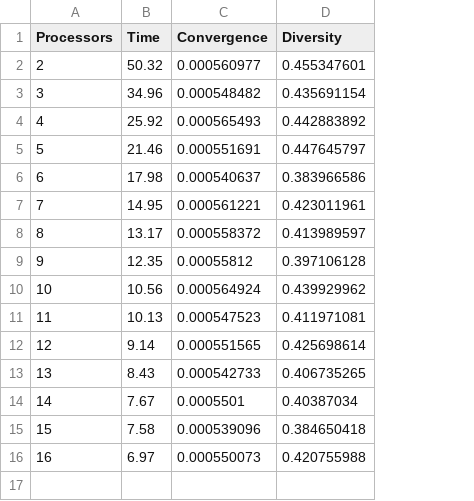
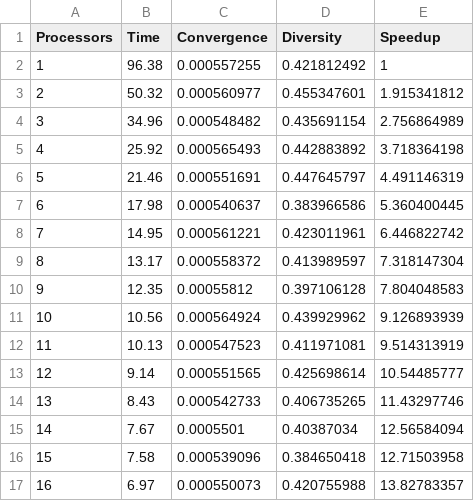
Before and after one commit to rahlk/Experimental-Algorithms, a CSV file: Code/Results/gale_processors.csv, drawn as a sheet; addresses are those after the commit; the diff names each change by its address in the sheet, - before the commit and + after, or states it on an @@ line.

Commit message:
Speedups included

```diff
--- a/Code/Results/gale_processors.csv
+++ b/Code/Results/gale_processors.csv
+column E (Speedup), rows 3-17: 1.915341812 | 2.756864989 | 3.718364198 | 4.491146319 | 5.360400445 | 6.446822742 | 7.318147304 | 7.804048583 | 9.126893939 | 9.514313919 | 10.54485777 | 11.43297746 | 12.56584094 | 12.71503958 | 13.82783357
+row 2: 1 | 96.38 | 0.000557255 | 0.421812492 | 1
```
Also changed, not shown: Code/Results/de_processors.csv, 7 other files.
